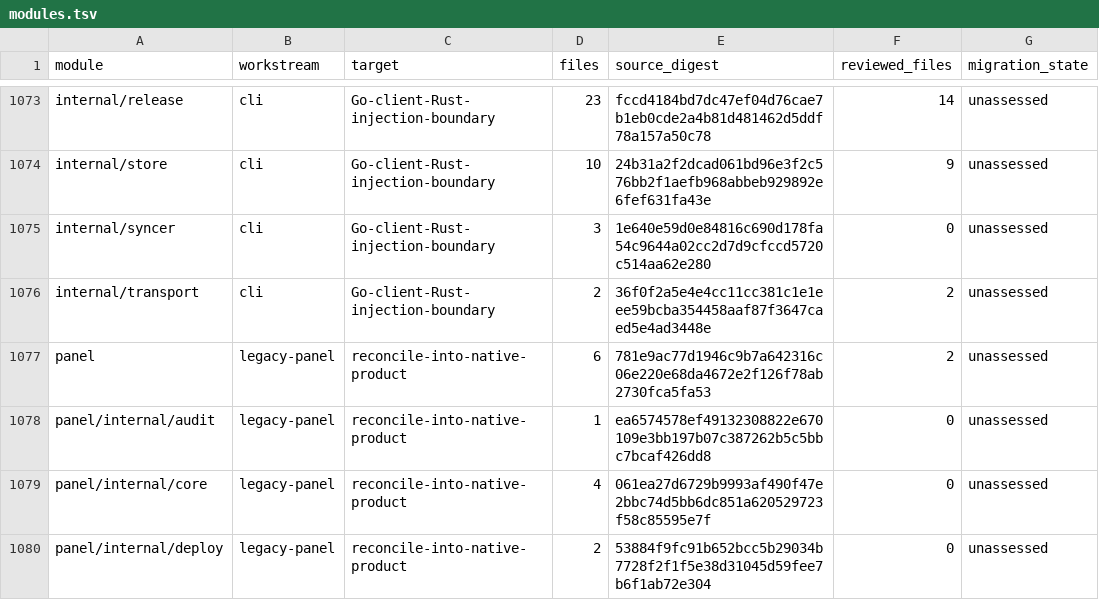
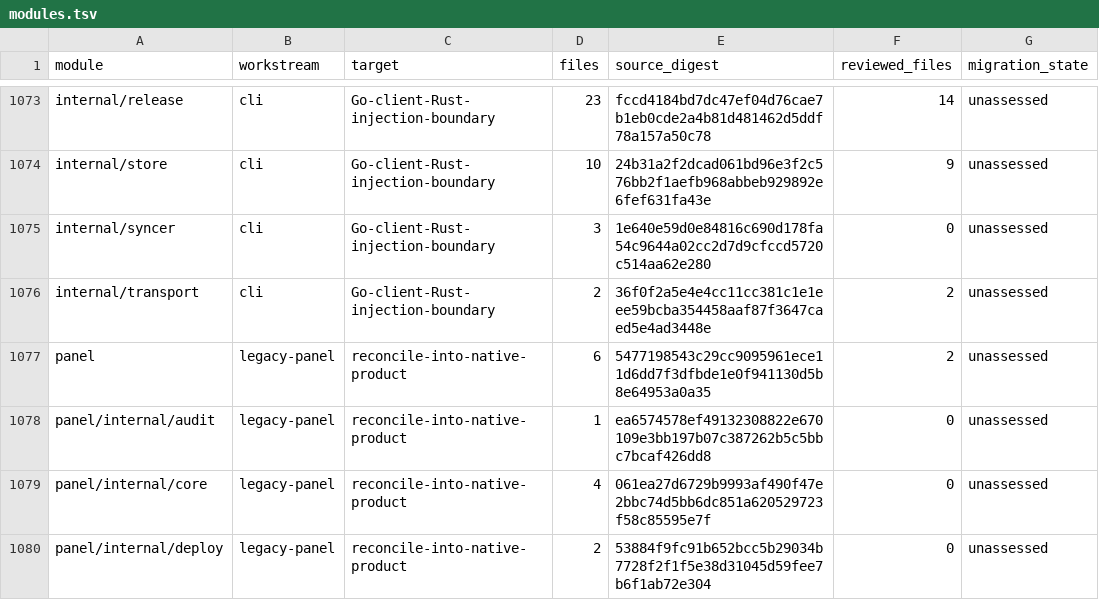
Before and after one commit to shippinAI/vaultix, a TSV file: docs/migration/generated/modules.tsv, drawn as a sheet; only a part is shown, gaps mark what is left out; the diff covers the shown part only.

```diff
--- a/docs/migration/generated/modules.tsv
+++ b/docs/migration/generated/modules.tsv
@@ -1076,3 +1076,3 @@ internal/syncer	cli	Go-client-Rust-injection-boundary	3	1e640e59d0e84816c690d178
 internal/transport	cli	Go-client-Rust-injection-boundary	2	36f0f2a5e4e4cc11cc381c1e1eee59bcba354458aaf87f3647caed5e4ad3448e	2	unassessed
-panel	legacy-panel	reconcile-into-native-product	6	781e9ac77d1946c9b7a642316c06e220e68da4672e2f126f78ab2730fca5fa53	2	unassessed
+panel	legacy-panel	reconcile-into-native-product	6	5477198543c29cc9095961ece11d6dd7f3dfbde1e0f941130d5b8e64953a0a35	2	unassessed
 panel/internal/audit	legacy-panel	reconcile-into-native-product	1	ea6574578ef49132308822e670109e3bb197b07c387262b5c5bbc7bcaf426dd8	0	unassessed
```
Also changed, not shown: 7 edited cells elsewhere in this file, 20 other files.
